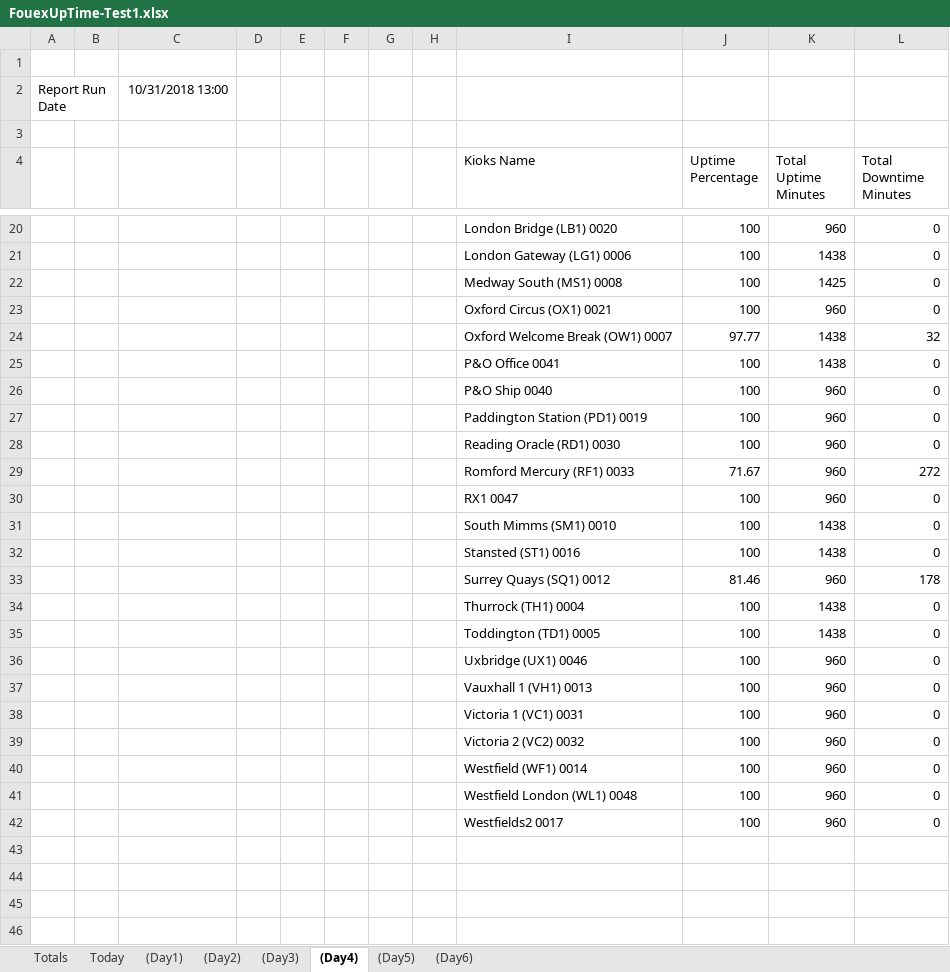
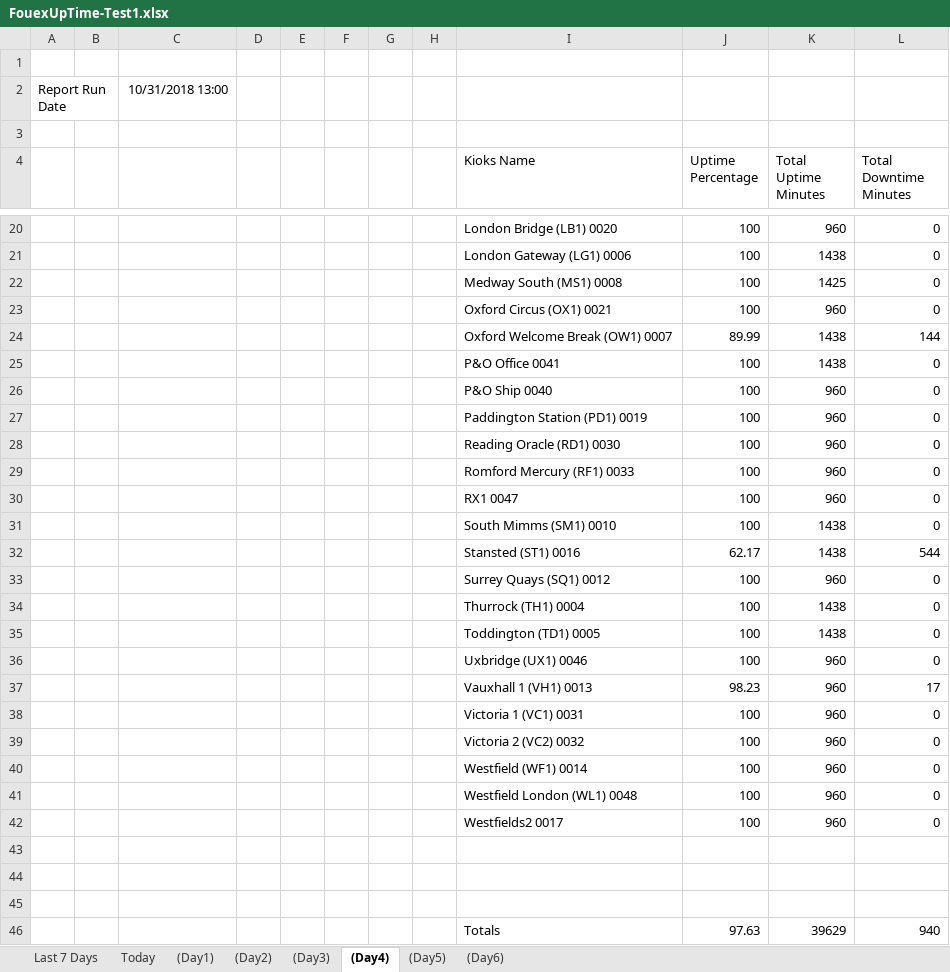
Before and after one commit to InnovationsNPD/Fourex-Kiosk-Analytics, an Excel workbook: FouexUpTime-Test1.xlsx, sheet (Day4), drawn as a sheet; only a part is shown, gaps mark what is left out; values as stored, in another font and other column widths than the file's, no borders; charts and pictures not drawn; removed rows and columns are numbered as before the commit, all else as after; the diff covers the shown part only; the diff names each change by its address in the sheet, - before the commit and + after, or states it on an @@ line.

```diff
--- a/FouexUpTime-Test1.xlsx (sheet (Day4))
+++ b/FouexUpTime-Test1.xlsx (sheet (Day4))
-sheet tab: Totals
+sheet tab: Last 7 Days
-J24 (Uptime Percentage): 97.77
+J24 (Uptime Percentage): 89.99
-L24 (Total Downtime Minutes): 32
+L24 (Total Downtime Minutes): 144
-J29 (Uptime Percentage): 71.67
+J29 (Uptime Percentage): 100
-L29 (Total Downtime Minutes): 272
+L29 (Total Downtime Minutes): 0
+row 32:  |  |  |  |  |  |  |  | Stansted (ST1) 0016 | 62.17 | 1438 | 544
-I33 (Kioks Name): Stansted (ST1) 0016
+I33 (Kioks Name): Surrey Quays (SQ1) 0012
-K33 (Total Uptime Minutes): 1438
+K33 (Total Uptime Minutes): 960
-row 33:  |  |  |  |  |  |  |  | Surrey Quays (SQ1) 0012 | 81.46 | 960 | 178
-J37 (Uptime Percentage): 100
+J37 (Uptime Percentage): 98.23
-L37 (Total Downtime Minutes): 0
+L37 (Total Downtime Minutes): 17
+row 43: (empty)
+row 44: (empty)
+row 45: (empty)
+row 46:  |  |  |  |  |  |  |  | Totals | 97.63 | 39629 | 940
```
Also changed, not shown: 6 edited cells elsewhere in this sheet, sheet Today, sheet (Day3), sheet (Day5), sheet (Day6), sheet Last 7 Days, sheet (Day2), 1 more sheet, charts or pictures, FouexUpTimeTemplate.xlsx, 5 other files.
